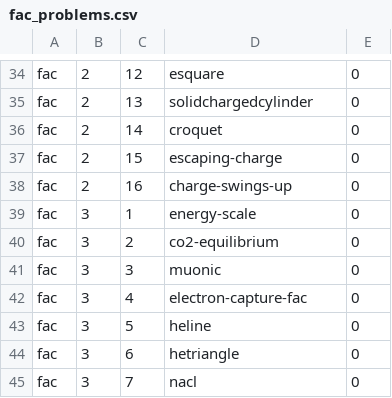
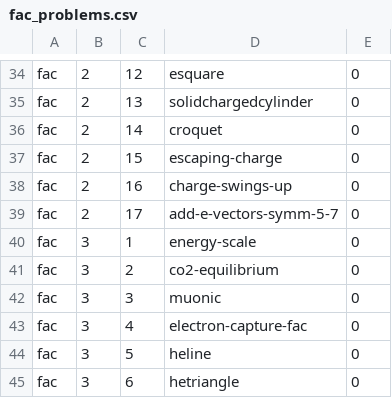
Before and after one commit to bcrowell/lm, a CSV file: data/per_book/fac_problems.csv, drawn as a sheet; only a part is shown, gaps mark what is left out; the shorter side is filled out with more unchanged rows; the diff names each change by its address in the sheet, - before the commit and + after, or states it on an @@ line.

Commit message:
two new vector addition problems in FAC 2

```diff
--- a/data/per_book/fac_problems.csv
+++ b/data/per_book/fac_problems.csv
+row 39: fac | 2 | 17 | add-e-vectors-symm-5-7 | 0
```
Also changed, not shown: data/problems.csv, 4 other files.
